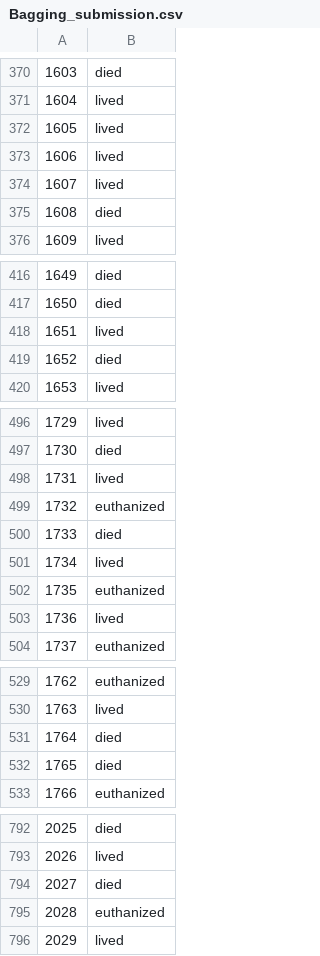
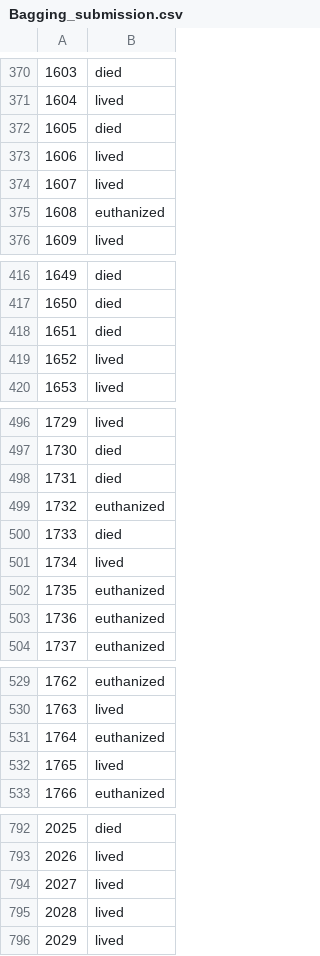
Before and after one commit to JayaWinata/Final-Project-PPM, a CSV file: Horses-Health/Submission/Bagging_submission.csv, drawn as a sheet; only a part is shown, gaps mark what is left out; the diff covers the shown part only; the diff names each change by its address in the sheet, - before the commit and + after, or states it on an @@ line.

```diff
--- a/Horses-Health/Submission/Bagging_submission.csv
+++ b/Horses-Health/Submission/Bagging_submission.csv
-B372: lived
+B372: died
-B375: died
+B375: euthanized
-B418: lived
+B418: died
-B419: died
+B419: lived
-B498: lived
+B498: died
-B503: lived
+B503: euthanized
-B531: died
+B531: euthanized
-B532: died
+B532: lived
-B794: died
+B794: lived
-B795: euthanized
+B795: lived
```
Also changed, not shown: 40 edited cells elsewhere in this file, Horses-Health/Submission/RandomForest_submission.csv, Horses-Health/Submission/Stacking_submission.csv, 6 other files.
